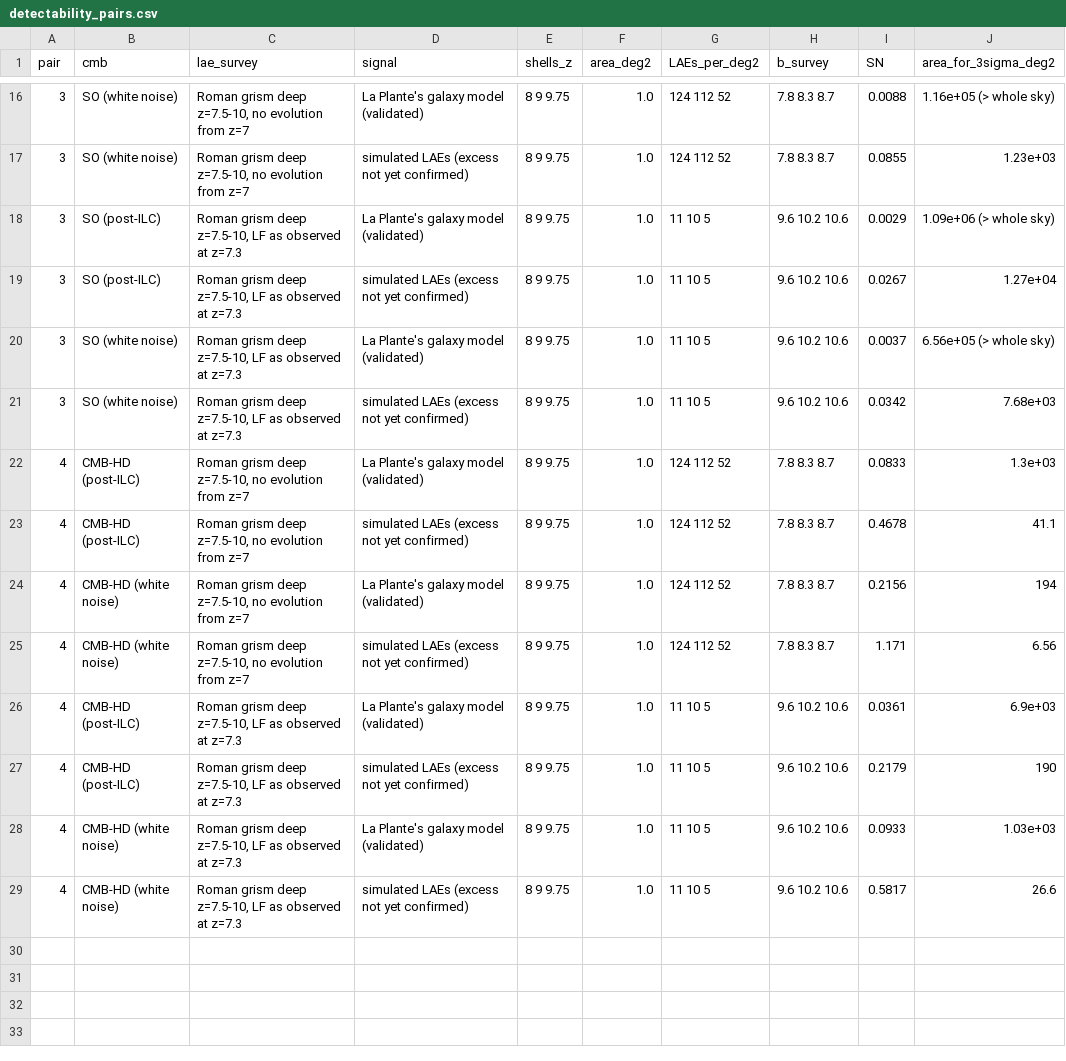
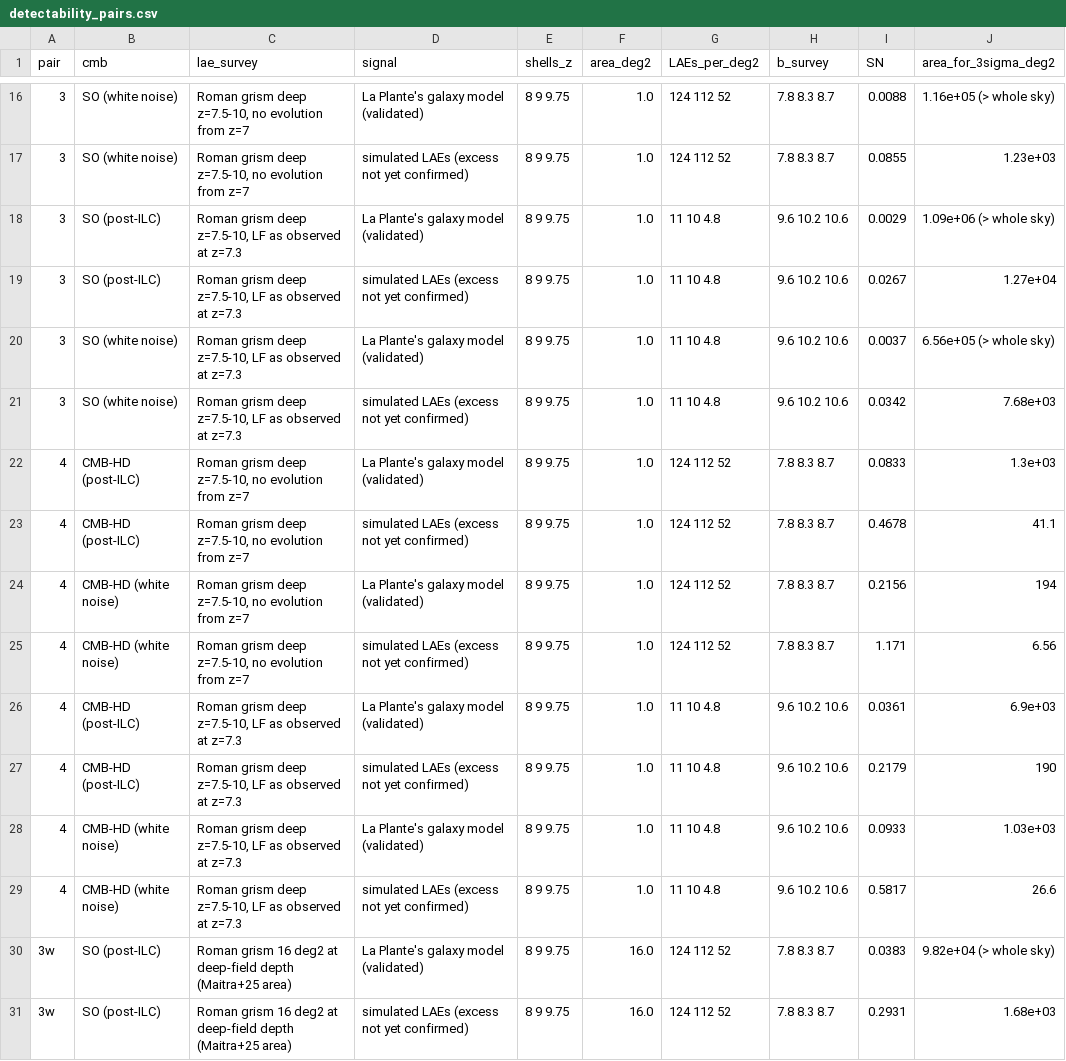
Before and after one commit to swanith01/ksz-lae-xcorr, a CSV file: data/plots/2026-11-03_ksz_lae_snr/detectability_pairs/detectability_pairs.csv, drawn as a sheet; only a part is shown, gaps mark what is left out; the diff covers the shown part only.

```diff
--- a/data/plots/2026-11-03_ksz_lae_snr/detectability_pairs/detectability_pairs.csv
+++ b/data/plots/2026-11-03_ksz_lae_snr/detectability_pairs/detectability_pairs.csv
@@ -17,6 +17,6 @@ pair,cmb,lae_survey,signal,shells_z,area_deg2,LAEs_per_deg2,b_survey,SN,area_for
 3,SO (white noise),"Roman grism deep z=7.5-10, no evolution from z=7",simulated LAEs (excess not yet confirmed),8 9 9.75,1.0,124 112 52,7.8 8.3 8.7,0.0855,1.23e+03
-3,SO (post-ILC),"Roman grism deep z=7.5-10, LF as observed at z=7.3",La Plante's galaxy model (validated),8 9 9.75,1.0,11 10 5,9.6 10.2 10.6,0.0029,1.09e+06  (> whole sky)
-3,SO (post-ILC),"Roman grism deep z=7.5-10, LF as observed at z=7.3",simulated LAEs (excess not yet confirmed),8 9 9.75,1.0,11 10 5,9.6 10.2 10.6,0.0267,1.27e+04
-3,SO (white noise),"Roman grism deep z=7.5-10, LF as observed at z=7.3",La Plante's galaxy model (validated),8 9 9.75,1.0,11 10 5,9.6 10.2 10.6,0.0037,6.56e+05  (> whole sky)
-3,SO (white noise),"Roman grism deep z=7.5-10, LF as observed at z=7.3",simulated LAEs (excess not yet confirmed),8 9 9.75,1.0,11 10 5,9.6 10.2 10.6,0.0342,7.68e+03
+3,SO (post-ILC),"Roman grism deep z=7.5-10, LF as observed at z=7.3",La Plante's galaxy model (validated),8 9 9.75,1.0,11 10 4.8,9.6 10.2 10.6,0.0029,1.09e+06  (> whole sky)
+3,SO (post-ILC),"Roman grism deep z=7.5-10, LF as observed at z=7.3",simulated LAEs (excess not yet confirmed),8 9 9.75,1.0,11 10 4.8,9.6 10.2 10.6,0.0267,1.27e+04
+3,SO (white noise),"Roman grism deep z=7.5-10, LF as observed at z=7.3",La Plante's galaxy model (validated),8 9 9.75,1.0,11 10 4.8,9.6 10.2 10.6,0.0037,6.56e+05  (> whole sky)
+3,SO (white noise),"Roman grism deep z=7.5-10, LF as observed at z=7.3",simulated LAEs (excess not yet confirmed),8 9 9.75,1.0,11 10 4.8,9.6 10.2 10.6,0.0342,7.68e+03
 4,CMB-HD (post-ILC),"Roman grism deep z=7.5-10, no evolution from z=7",La Plante's galaxy model (validated),8 9 9.75,1.0,124 112 52,7.8 8.3 8.7,0.0833,1.3e+03
@@ -25,5 +25,7 @@ pair,cmb,lae_survey,signal,shells_z,area_deg2,LAEs_per_deg2,b_survey,SN,area_for
 4,CMB-HD (white noise),"Roman grism deep z=7.5-10, no evolution from z=7",simulated LAEs (excess not yet confirmed),8 9 9.75,1.0,124 112 52,7.8 8.3 8.7,1.171,6.56
-4,CMB-HD (post-ILC),"Roman grism deep z=7.5-10, LF as observed at z=7.3",La Plante's galaxy model (validated),8 9 9.75,1.0,11 10 5,9.6 10.2 10.6,0.0361,6.9e+03
-4,CMB-HD (post-ILC),"Roman grism deep z=7.5-10, LF as observed at z=7.3",simulated LAEs (excess not yet confirmed),8 9 9.75,1.0,11 10 5,9.6 10.2 10.6,0.2179,190
-4,CMB-HD (white noise),"Roman grism deep z=7.5-10, LF as observed at z=7.3",La Plante's galaxy model (validated),8 9 9.75,1.0,11 10 5,9.6 10.2 10.6,0.0933,1.03e+03
-4,CMB-HD (white noise),"Roman grism deep z=7.5-10, LF as observed at z=7.3",simulated LAEs (excess not yet confirmed),8 9 9.75,1.0,11 10 5,9.6 10.2 10.6,0.5817,26.6
+4,CMB-HD (post-ILC),"Roman grism deep z=7.5-10, LF as observed at z=7.3",La Plante's galaxy model (validated),8 9 9.75,1.0,11 10 4.8,9.6 10.2 10.6,0.0361,6.9e+03
+4,CMB-HD (post-ILC),"Roman grism deep z=7.5-10, LF as observed at z=7.3",simulated LAEs (excess not yet confirmed),8 9 9.75,1.0,11 10 4.8,9.6 10.2 10.6,0.2179,190
+4,CMB-HD (white noise),"Roman grism deep z=7.5-10, LF as observed at z=7.3",La Plante's galaxy model (validated),8 9 9.75,1.0,11 10 4.8,9.6 10.2 10.6,0.0933,1.03e+03
+4,CMB-HD (white noise),"Roman grism deep z=7.5-10, LF as observed at z=7.3",simulated LAEs (excess not yet confirmed),8 9 9.75,1.0,11 10 4.8,9.6 10.2 10.6,0.5817,26.6
+3w,SO (post-ILC),Roman grism 16 deg2 at deep-field depth (Maitra+25 area),La Plante's galaxy model (validated),8 9 9.75,16.0,124 112 52,7.8 8.3 8.7,0.0383,9.82e+04  (> whole sky)
+3w,SO (post-ILC),Roman grism 16 deg2 at deep-field depth (Maitra+25 area),simulated LAEs (excess not yet confirmed),8 9 9.75,16.0,124 112 52,7.8 8.3 8.7,0.2931,1.68e+03
```
Also changed, not shown: 14 added rows elsewhere in this file, data/plots/2026-11-03_ksz_lae_snr/detectability_pairs/pair_curves.csv, data/plots/2026-11-03_ksz_lae_snr/survey_forecast/survey_forecast.csv, 30 other files.
